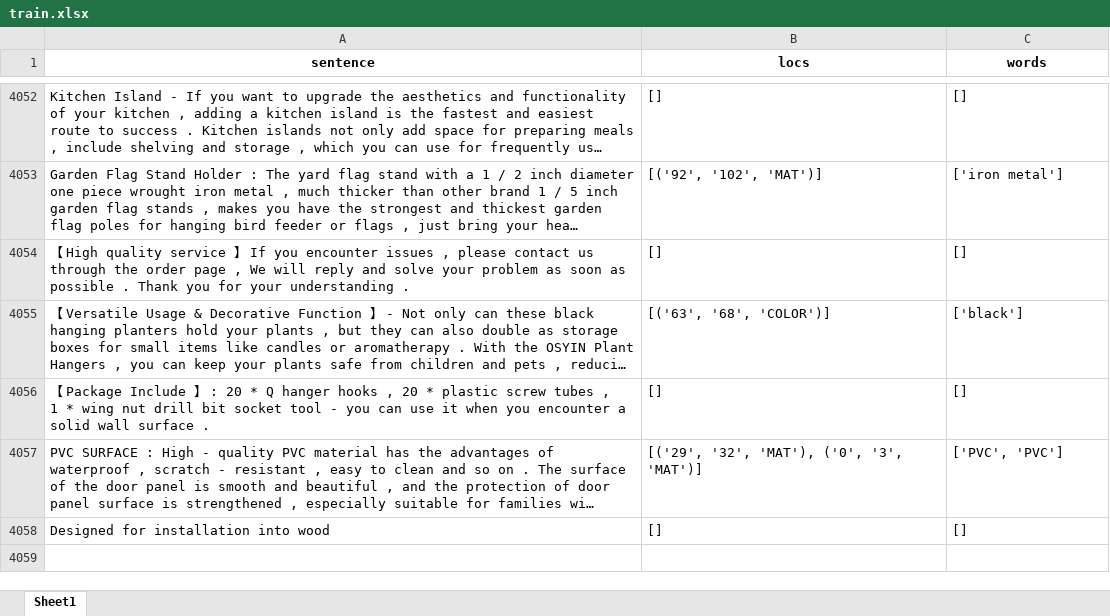
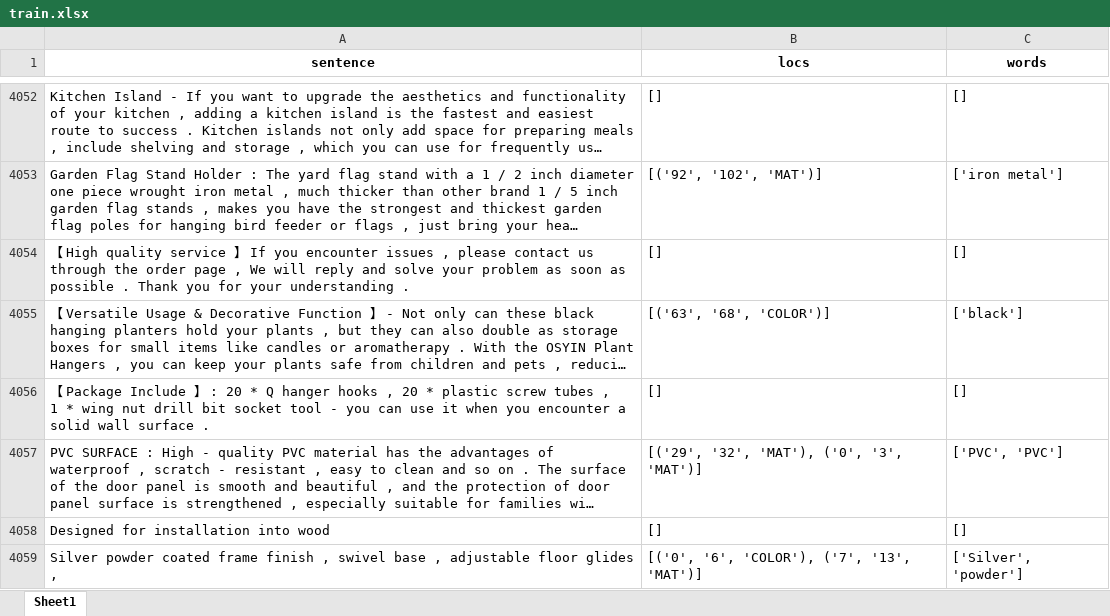
Before and after one commit to tanluuuuuuu/product-attribution-extraction, an Excel workbook: data/train.xlsx, sheet Sheet1, drawn as a sheet; only a part is shown, gaps mark what is left out; long unchanged cells end in …; values as stored, in another font and other column widths than the file's, no borders; the diff names each change by its address in the sheet, - before the commit and + after, or states it on an @@ line.

Commit message:
update one sample train

```diff
--- a/data/train.xlsx (sheet Sheet1)
+++ b/data/train.xlsx (sheet Sheet1)
+row 4059: Silver powder coated frame finish , swivel base , adjustable floor glides , | [('0', '6', 'COLOR'), ('7', '13', 'MAT')] | ['Silver', 'powder']
```
